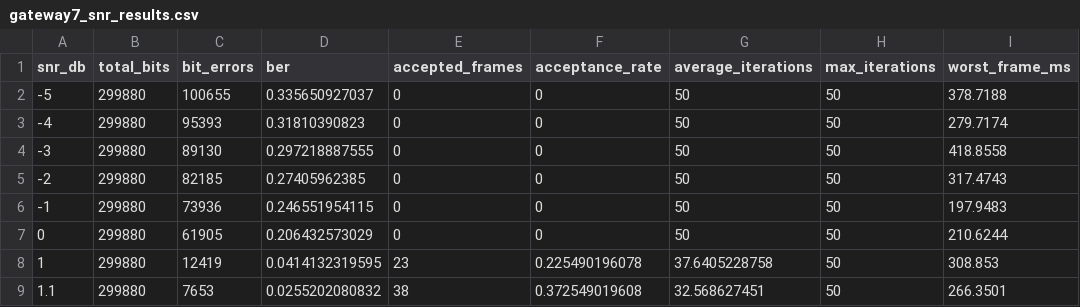
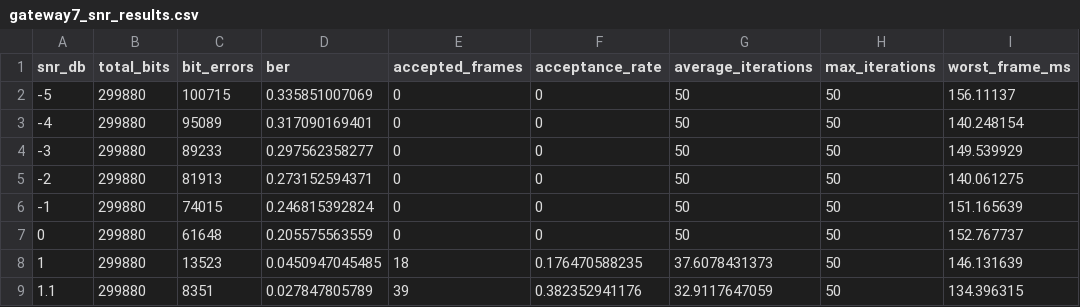
Before and after one commit to KURE-x-Tech/Spreading-Codes, a CSV file: Validation/generated/gateway7/gateway7_snr_results.csv, drawn as a sheet; only a part is shown; the diff covers the shown part only.

```diff
--- a/Validation/generated/gateway7/gateway7_snr_results.csv
+++ b/Validation/generated/gateway7/gateway7_snr_results.csv
@@ -1,9 +1,9 @@
 snr_db,total_bits,bit_errors,ber,accepted_frames,acceptance_rate,average_iterations,max_iterations,worst_frame_ms
--5,299880,100655,0.335650927037,0,0,50,50,378.7188
--4,299880,95393,0.31810390823,0,0,50,50,279.7174
--3,299880,89130,0.297218887555,0,0,50,50,418.8558
--2,299880,82185,0.27405962385,0,0,50,50,317.4743
--1,299880,73936,0.246551954115,0,0,50,50,197.9483
-0,299880,61905,0.206432573029,0,0,50,50,210.6244
-1,299880,12419,0.0414132319595,23,0.225490196078,37.6405228758,50,308.853
-1.1,299880,7653,0.0255202080832,38,0.372549019608,32.568627451,50,266.3501
+-5,299880,100715,0.335851007069,0,0,50,50,156.11137
+-4,299880,95089,0.317090169401,0,0,50,50,140.248154
+-3,299880,89233,0.297562358277,0,0,50,50,149.539929
+-2,299880,81913,0.273152594371,0,0,50,50,140.061275
+-1,299880,74015,0.246815392824,0,0,50,50,151.165639
+0,299880,61648,0.205575563559,0,0,50,50,152.767737
+1,299880,13523,0.0450947045485,18,0.176470588235,37.6078431373,50,146.131639
+1.1,299880,8351,0.027847805789,39,0.382352941176,32.9117647059,50,134.396315
```
Also changed, not shown: 60 edited cells elsewhere in this file, 3 other files.
